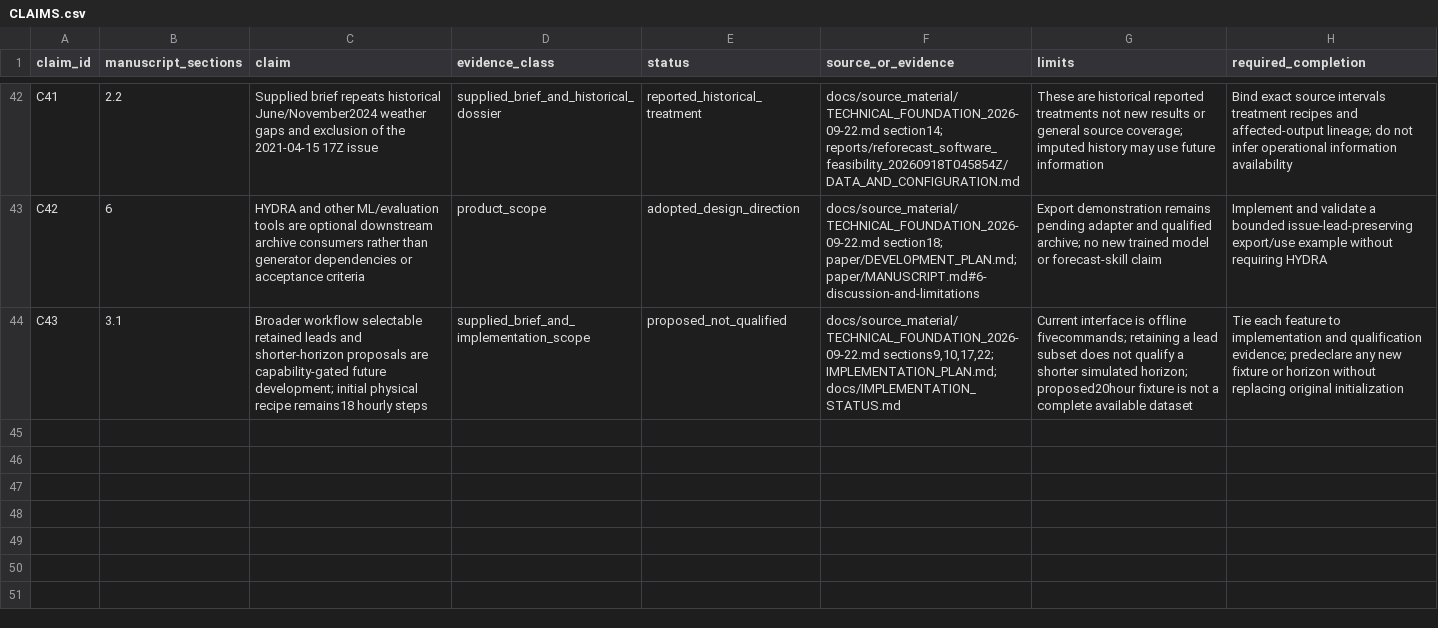
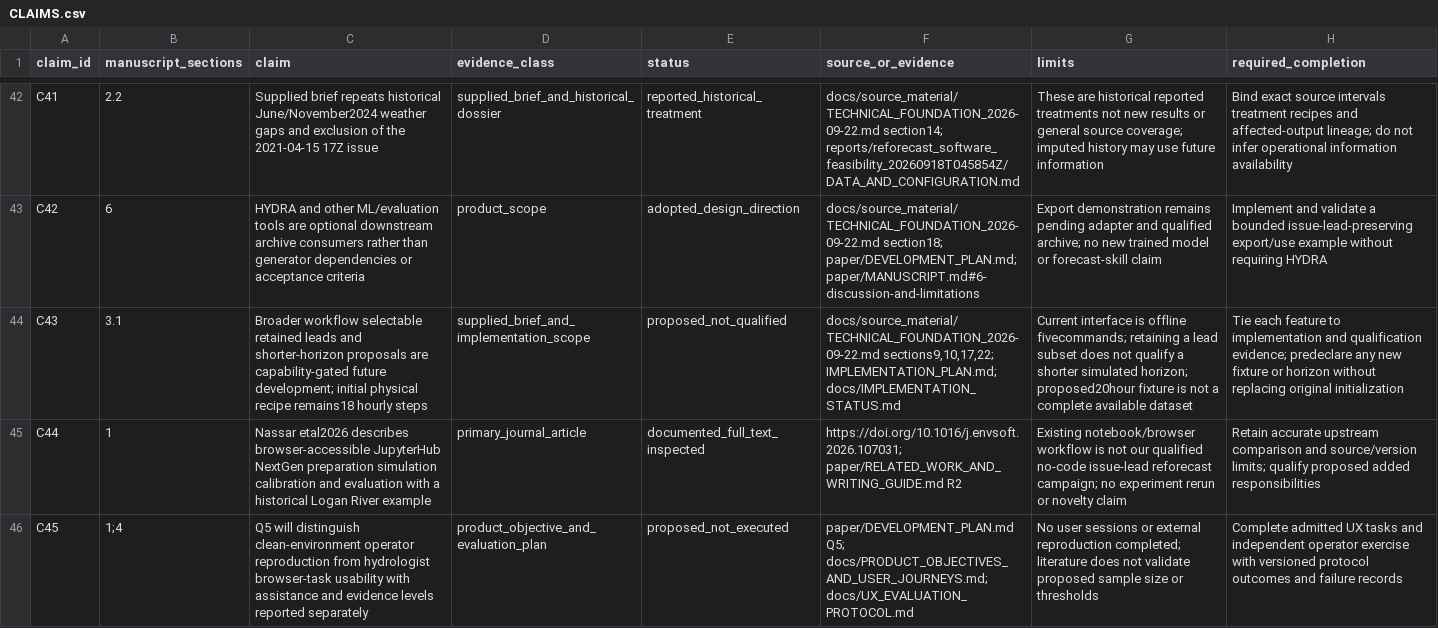
Before and after one commit to Mitchel34/nextgen-reforecast-software, a CSV file: paper/CLAIMS.csv, drawn as a sheet; only a part is shown, gaps mark what is left out; the diff names each change by its address in the sheet, - before the commit and + after, or states it on an @@ line.

Commit message:
Ground manuscript plan in Environmental Modelling and Software literature

```diff
--- a/paper/CLAIMS.csv
+++ b/paper/CLAIMS.csv
+row 45: C44 | 1 | Nassar etal2026 describes browser-accessible JupyterHub NextGen preparation simulation calibration and evaluation with a historical Logan River example | primary_journal_article | documented_full_text_inspected | https://doi.org/10.1016/j.envsoft.2026.107031; paper/RELATED_WORK_AND_WRITING_GUIDE.md R2 | Existing notebook/browser workflow is not our qualified no-code issue-lead reforecast campaign; no experiment rerun or novelty claim | Retain accurate upstream comparison and source/version limits; qualify proposed added responsibilities
+row 46: C45 | 1;4 | Q5 will distinguish clean-environment operator reproduction from hydrologist browser-task usability with assistance and evidence levels reported separately | product_objective_and_evaluation_plan | proposed_not_executed | paper/DEVELOPMENT_PLAN.md Q5; docs/PRODUCT_OBJECTIVES_AND_USER_JOURNEYS.md; docs/UX_EVALUATION_PROTOCOL.md | No user sessions or external reproduction completed; literature does not validate proposed sample size or thresholds | Complete admitted UX tasks and independent operator exercise with versioned protocol outcomes and failure records
```
Also changed, not shown: 13 other files.
